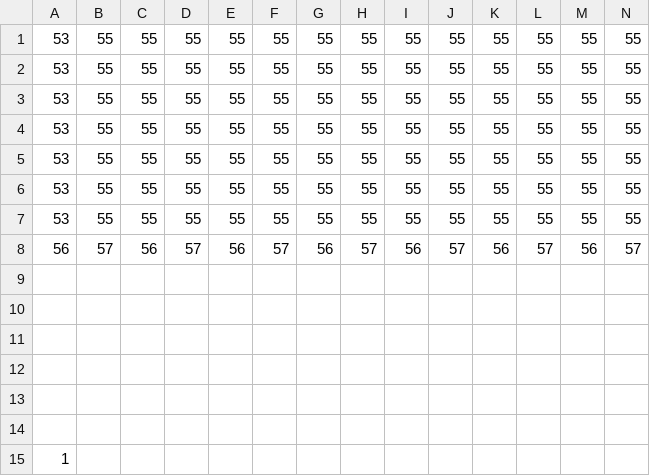
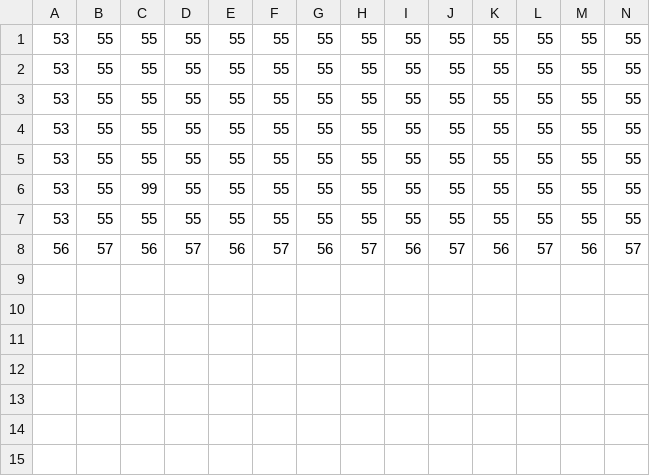
Before and after one commit to fujita8610/baguttopurikyua, a CSV file: Super Jump Action/Data/Map/CSV/stage_tutoreal.csv, drawn as a sheet; only a part is shown; rows hold the shown columns only; the diff names each change by its address in the sheet, - before the commit and + after, or states it on an @@ line.

```diff
--- a/Super Jump Action/Data/Map/CSV/stage_tutoreal.csv
+++ b/Super Jump Action/Data/Map/CSV/stage_tutoreal.csv
-C6: 55
+C6: 99
-row 9: (empty)
-row 10: (empty)
-row 11: (empty)
-row 12: (empty)
-row 13: (empty)
-row 14: (empty)
-row 15: 1
```
Also changed, not shown: 6 other files.
